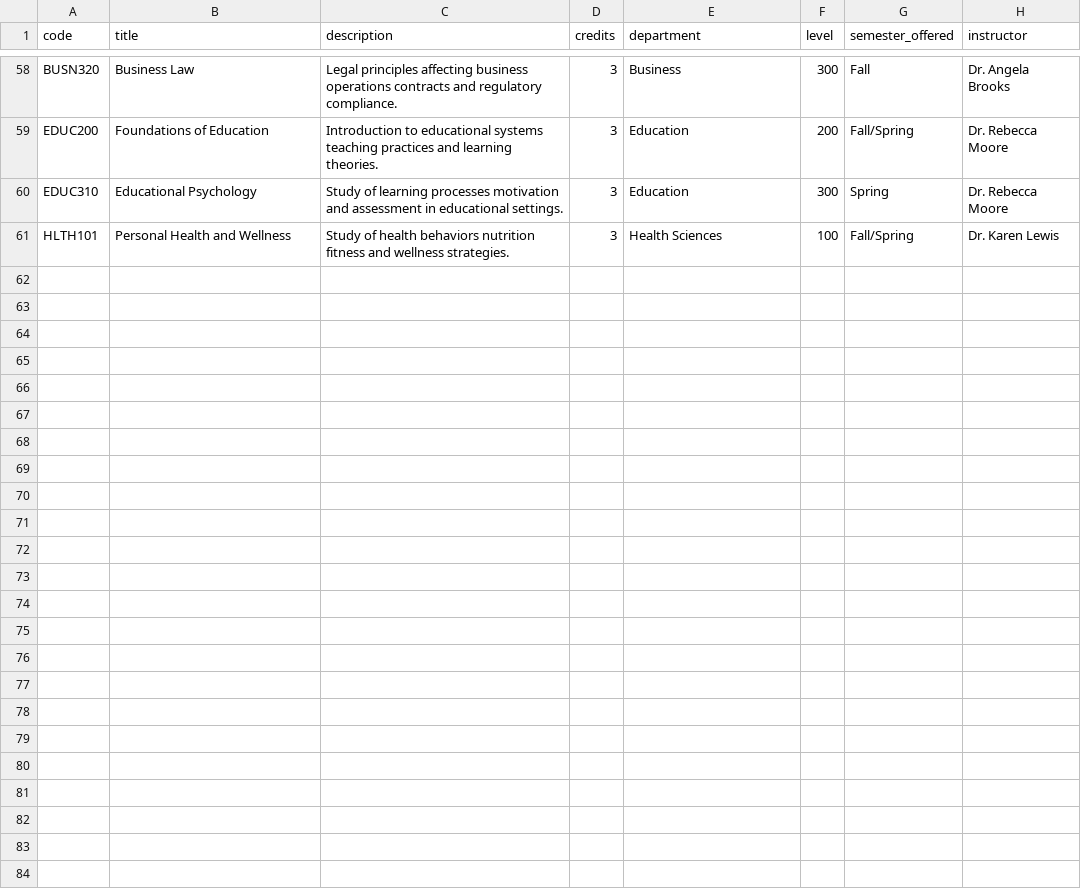
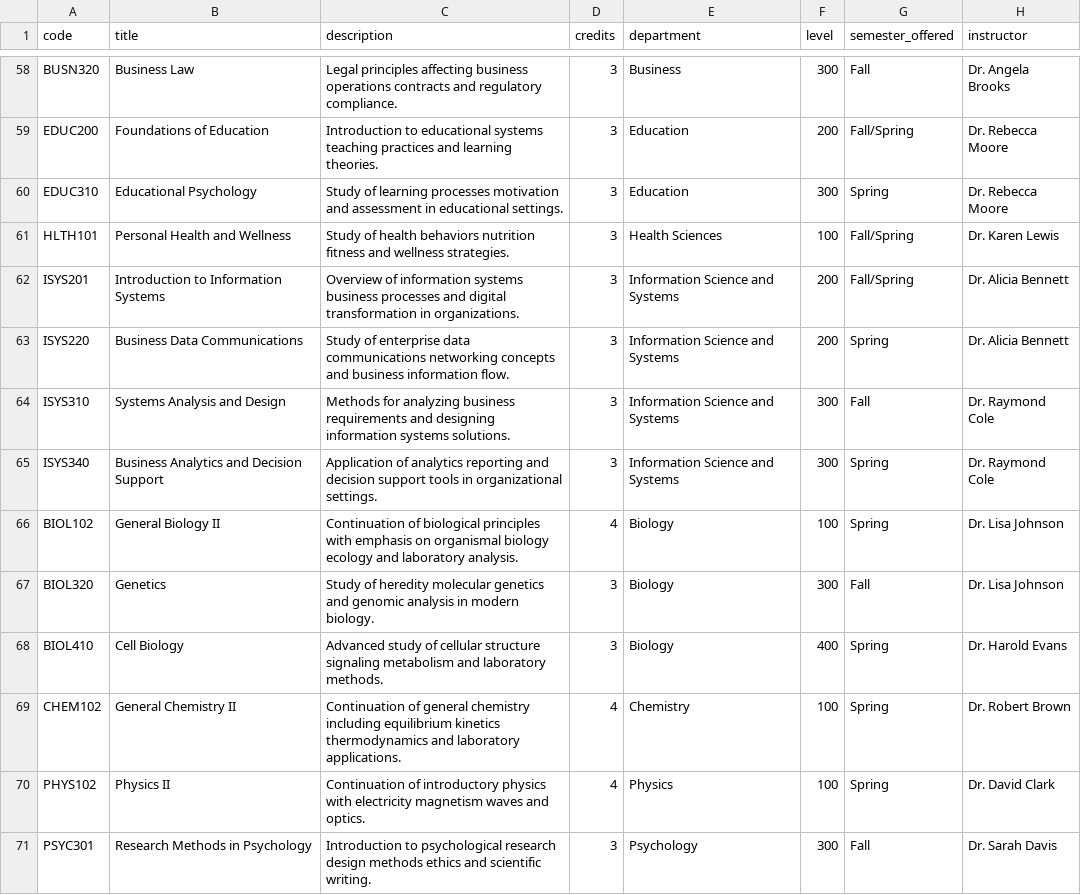
Before and after one commit to Morgan-Computer-Science/cosc-490-senior-project-team-9-project-3, a CSV file: backend/data/courses.csv, drawn as a sheet; only a part is shown, gaps mark what is left out; the diff covers the shown part only.

Commit message:
Add prerequisite planning and multimodal advisor support

```diff
--- a/backend/data/courses.csv
+++ b/backend/data/courses.csv
@@ -61 +61,11 @@ EDUC310,Educational Psychology,Study of learning processes motivation and assess
 HLTH101,Personal Health and Wellness,Study of health behaviors nutrition fitness and wellness strategies.,3,Health Sciences,100,Fall/Spring,Dr. Karen Lewis
+ISYS201,Introduction to Information Systems,Overview of information systems business processes and digital transformation in organizations.,3,Information Science and Systems,200,Fall/Spring,Dr. Alicia Bennett
+ISYS220,Business Data Communications,Study of enterprise data communications networking concepts and business information flow.,3,Information Science and Systems,200,Spring,Dr. Alicia Bennett
+ISYS310,Systems Analysis and Design,Methods for analyzing business requirements and designing information systems solutions.,3,Information Science and Systems,300,Fall,Dr. Raymond Cole
+ISYS340,Business Analytics and Decision Support,Application of analytics reporting and decision support tools in organizational settings.,3,Information Science and Systems,300,Spring,Dr. Raymond Cole
+BIOL102,General Biology II,Continuation of biological principles with emphasis on organismal biology ecology and laboratory analysis.,4,Biology,100,Spring,Dr. Lisa Johnson
+BIOL320,Genetics,Study of heredity molecular genetics and genomic analysis in modern biology.,3,Biology,300,Fall,Dr. Lisa Johnson
+BIOL410,Cell Biology,Advanced study of cellular structure signaling metabolism and laboratory methods.,3,Biology,400,Spring,Dr. Harold Evans
+CHEM102,General Chemistry II,Continuation of general chemistry including equilibrium kinetics thermodynamics and laboratory applications.,4,Chemistry,100,Spring,Dr. Robert Brown
+PHYS102,Physics II,Continuation of introductory physics with electricity magnetism waves and optics.,4,Physics,100,Spring,Dr. David Clark
+PSYC301,Research Methods in Psychology,Introduction to psychological research design methods ethics and scientific writing.,3,Psychology,300,Fall,Dr. Sarah Davis
```
Also changed, not shown: 9 added rows elsewhere in this file, 8 other files.
